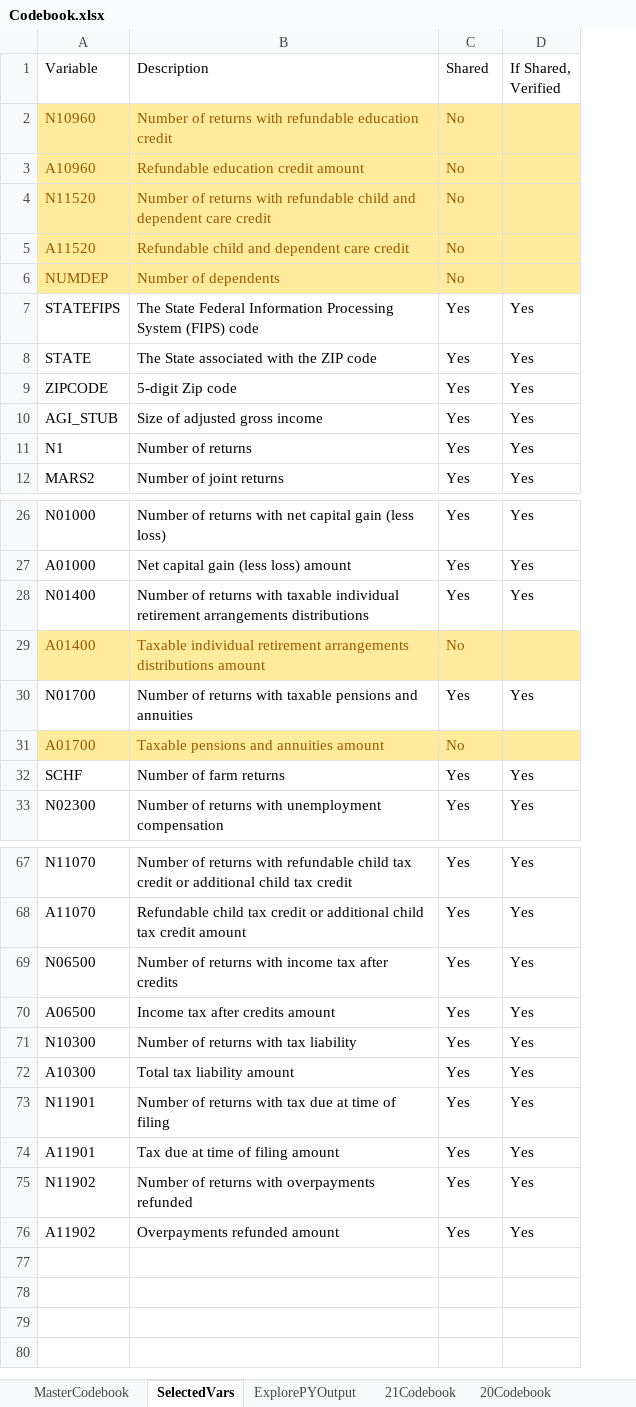
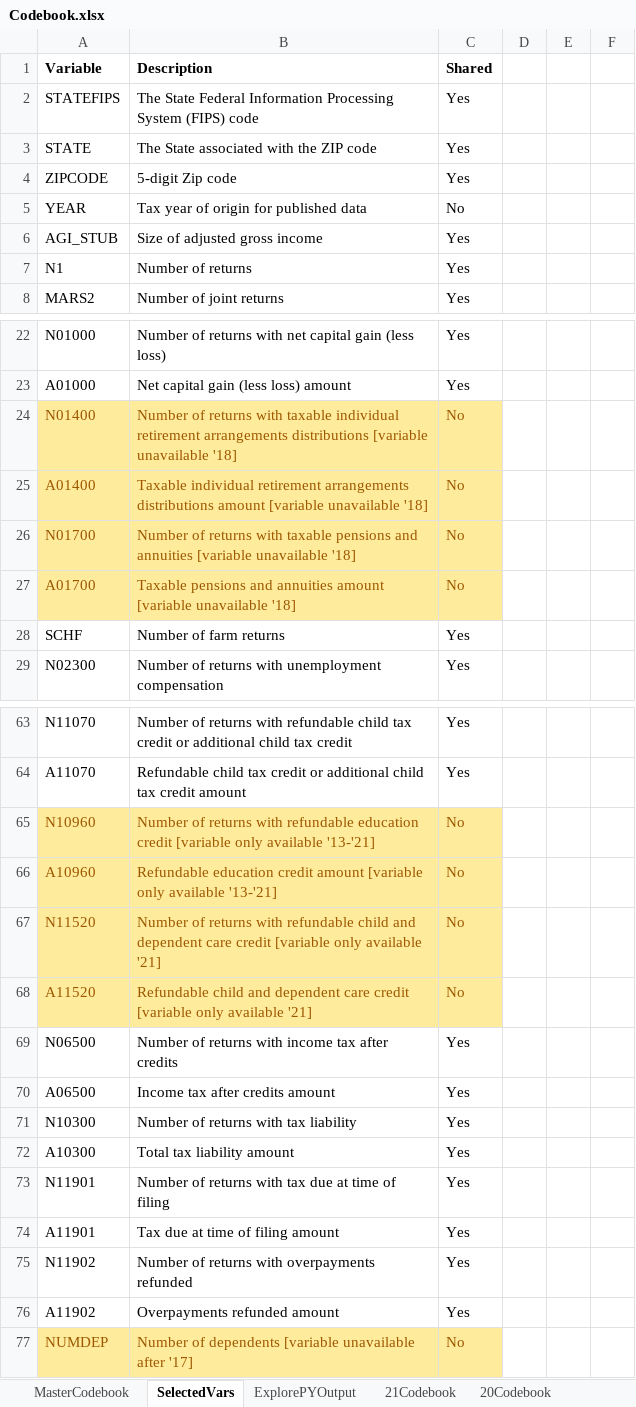
Before and after one commit to AahilNav/Predicting-Energy-Consumption-Using-IRS-1040-Data, an Excel workbook: artifacts/Codebook.xlsx, sheet SelectedVars, drawn as a sheet; only a part is shown, gaps mark what is left out; values as stored, in another font and other column widths than the file's, no borders; conditional formats not drawn; removed rows and columns are numbered as before the commit, all else as after; the diff names each change by its address in the sheet, - before the commit and + after, or states it on an @@ line.

```diff
--- a/artifacts/Codebook.xlsx (sheet SelectedVars)
+++ b/artifacts/Codebook.xlsx (sheet SelectedVars)
-column D (If Shared, Verified), rows 7-12: all Yes; rows 26-33: Yes | Yes | Yes |  | Yes |  | Yes | Yes; rows 67-76: all Yes
+column D, empty
+column E, empty
+column F, empty
-A1:C1 bold: off
+A1:C1 bold: on
-row 2: N10960 | Number of returns with refundable education credit | No
-row 3: A10960 | Refundable education credit amount | No
-row 4: N11520 | Number of returns with refundable child and dependent care credit | No
-row 5: A11520 | Refundable child and dependent care credit | No
-row 6: NUMDEP | Number of dependents | No
+row 5: YEAR | Tax year of origin for published data | No
@@ A24:C24 fill: none → #FFEB9C, text colour: black → #9C5700 @@
-B24 (Description): …arrangements distributions
+B24 (Description): …arrangements distributions [variable unavailable '18]
-C24 (Shared): Yes
+C24 (Shared): No
-B25 (Description): …distributions amount
+B25 (Description): …distributions amount [variable unavailable '18]
@@ A26:C26 fill: none → #FFEB9C, text colour: black → #9C5700 @@
-B26 (Description): …and annuities
+B26 (Description): …and annuities [variable unavailable '18]
-C26 (Shared): Yes
+C26 (Shared): No
-B27 (Description): …annuities amount
+B27 (Description): …annuities amount [variable unavailable '18]
+row 65: N10960 | Number of returns with refundable education credit [variable only available '13-'21] | No
+row 66: A10960 | Refundable education credit amount [variable only available '13-'21] | No
+row 67: N11520 | Number of returns with refundable child and dependent care credit [variable only available '21] | No
+row 68: A11520 | Refundable child and dependent care credit [variable only available '21] | No
+row 77: NUMDEP | Number of dependents [variable unavailable after '17] | No
```
Also changed, not shown: sheet MasterCodebook, 5 other files.
